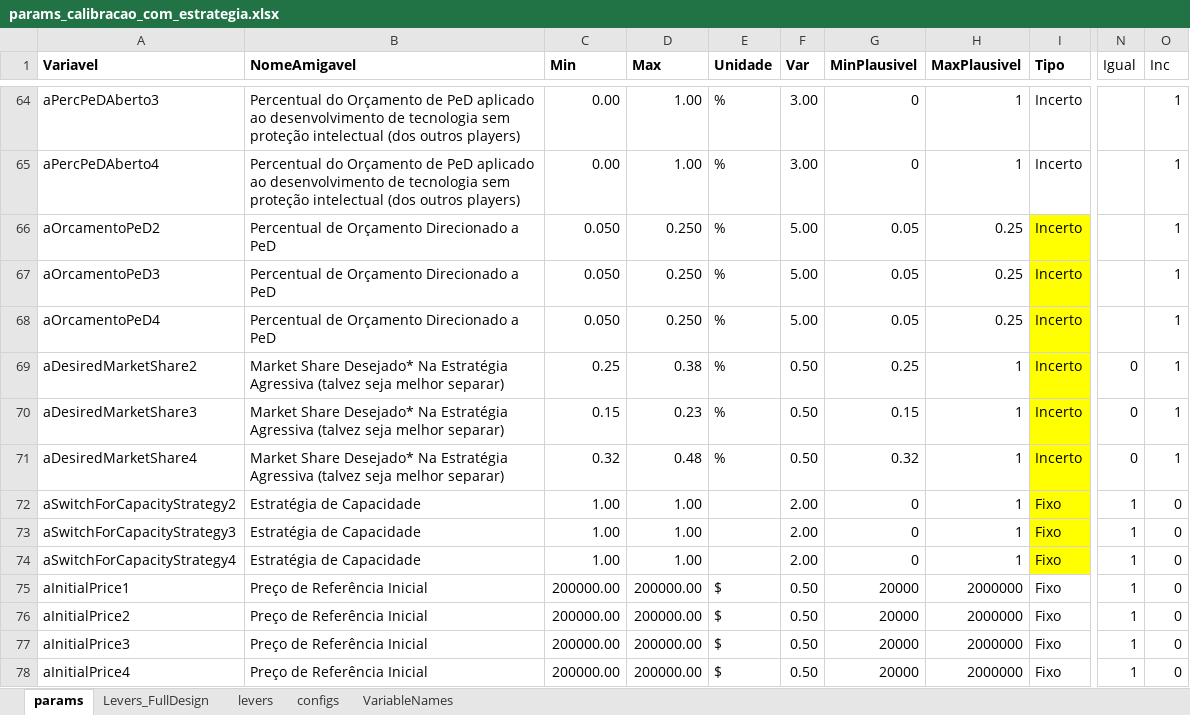
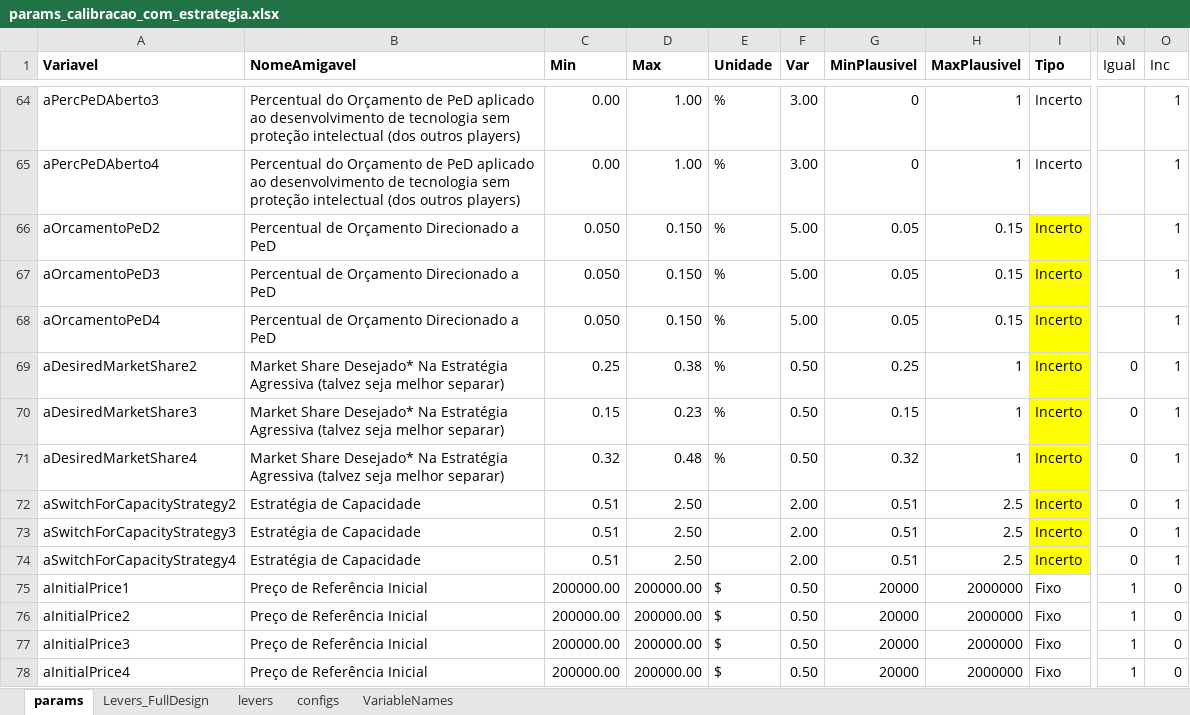
Before and after one commit to pedroliman/ms-rdm-dissertation, an Excel workbook: models/dissertation-model/modelo-R/calibracao/params_calibracao_com_estrategia.xlsx, sheet params, drawn as a sheet; only a part is shown, gaps mark what is left out; values as stored, in another font and other column widths than the file's, no borders; charts and pictures not drawn; the diff names each change by its address in the sheet, - before the commit and + after, or states it on an @@ line.

```diff
--- a/models/dissertation-model/modelo-R/calibracao/params_calibracao_com_estrategia.xlsx (sheet params)
+++ b/models/dissertation-model/modelo-R/calibracao/params_calibracao_com_estrategia.xlsx (sheet params)
-D66:D68 (Max): 0.250
+D66:D68 (Max): 0.150
-H66:H68 (MaxPlausivel): 0.25
+H66:H68 (MaxPlausivel): 0.15
-C72:C74 (Min): 1.00
+C72:C74 (Min): 0.51
-D72:D74 (Max): 1.00
+D72:D74 (Max): 2.50
-G72:G74 (MinPlausivel): 0
+G72:G74 (MinPlausivel): 0.51
-H72:H74 (MaxPlausivel): 1
+H72:H74 (MaxPlausivel): 2.5
-I72:I74 (Tipo): Fixo
+I72:I74 (Tipo): Incerto
-N72:N74 (Igual): 1
+N72:N74 (Igual): 0
-O72:O74 (Inc): 0
+O72:O74 (Inc): 1
```
Also changed, not shown: sheet Levers_FullDesign, 6 other files.
